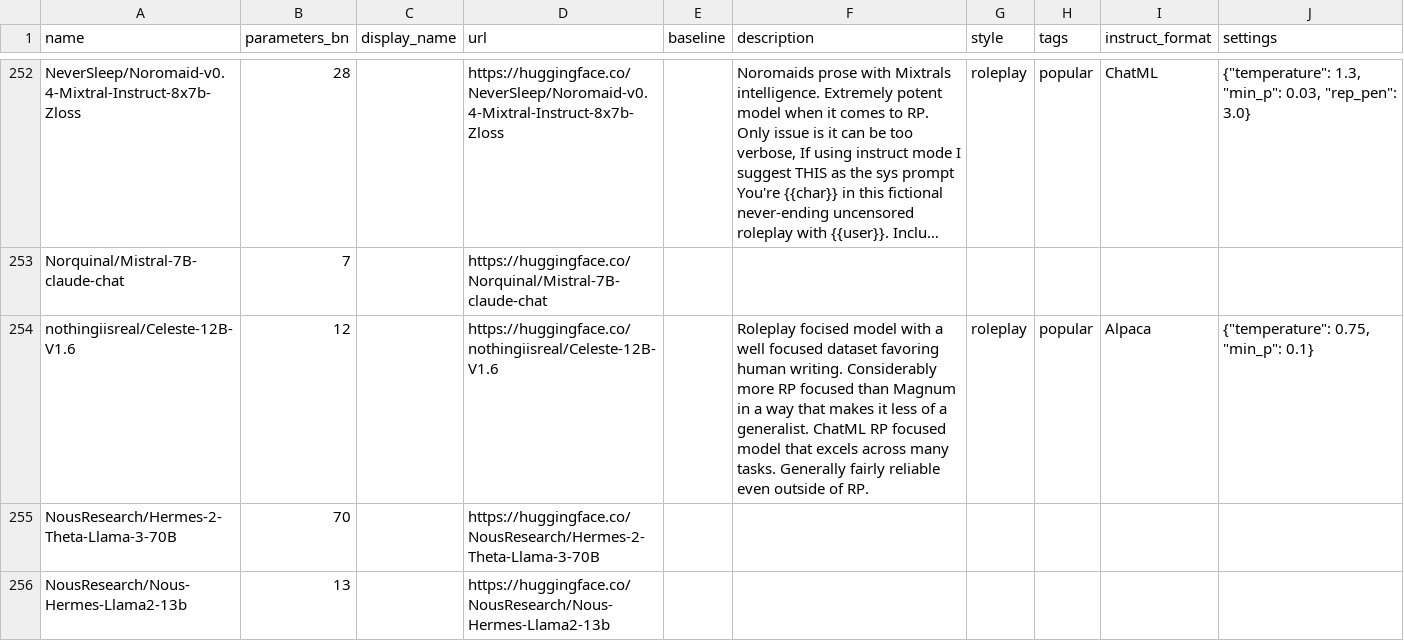
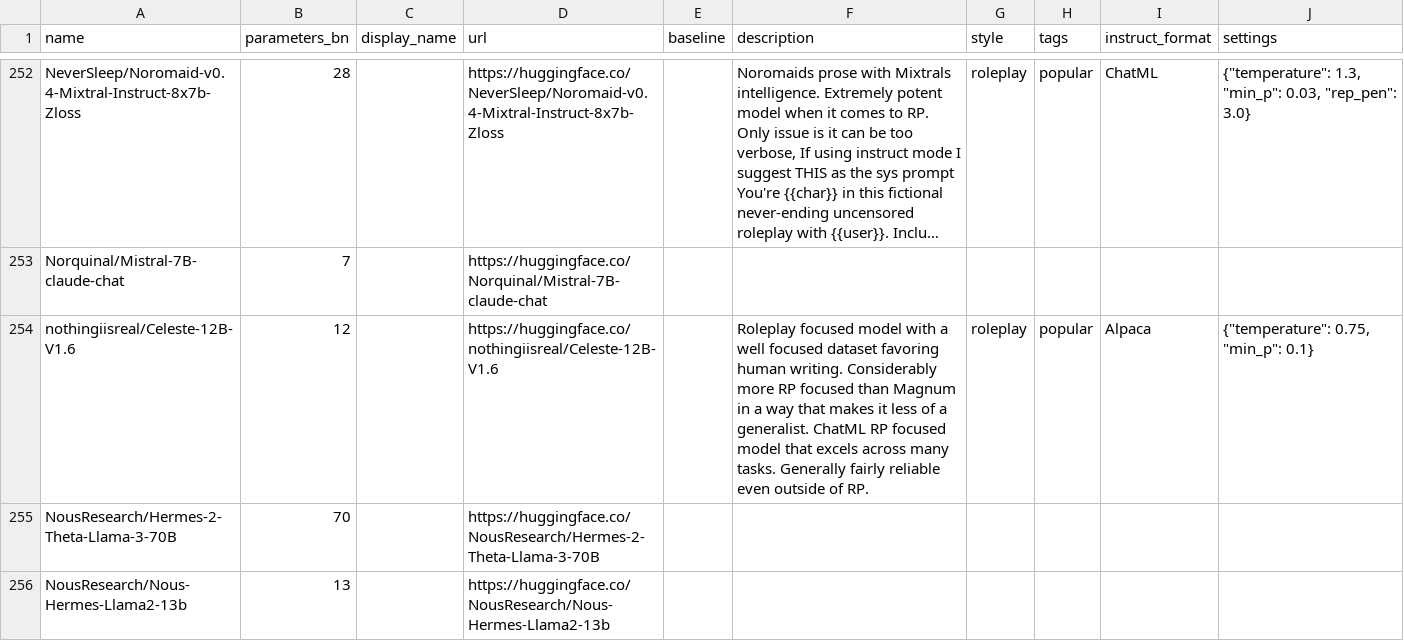
Before and after one commit to Haidra-Org/AI-Horde-text-model-reference, a CSV file: models.csv, drawn as a sheet; only a part is shown, gaps mark what is left out; long unchanged cells end in …; the diff names each change by its address in the sheet, - before the commit and + after, or states it on an @@ line.

```diff
--- a/models.csv
+++ b/models.csv
-F254 (description): Roleplay focised model with…
+F254 (description): Roleplay focused model with…
```
Also changed, not shown: 1 other file.
